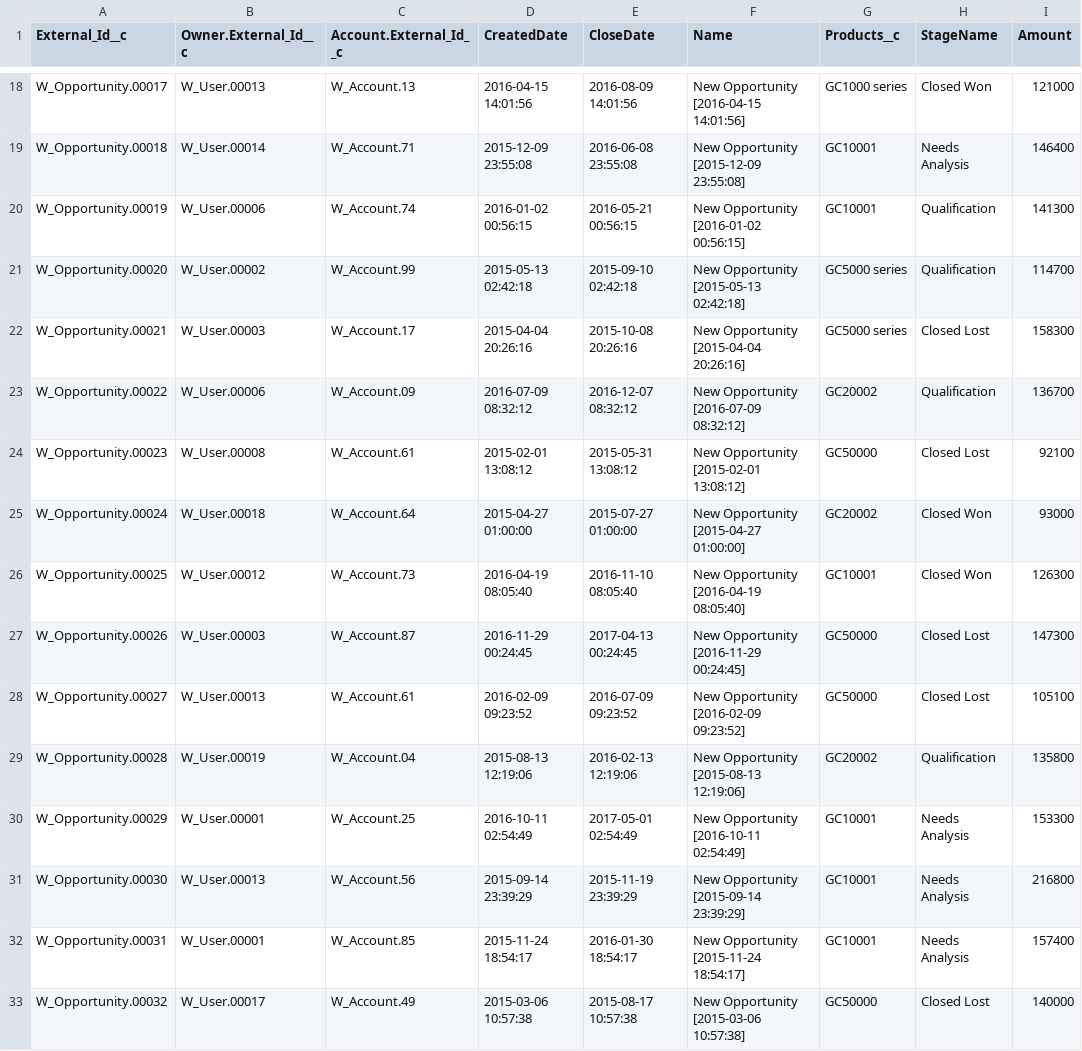
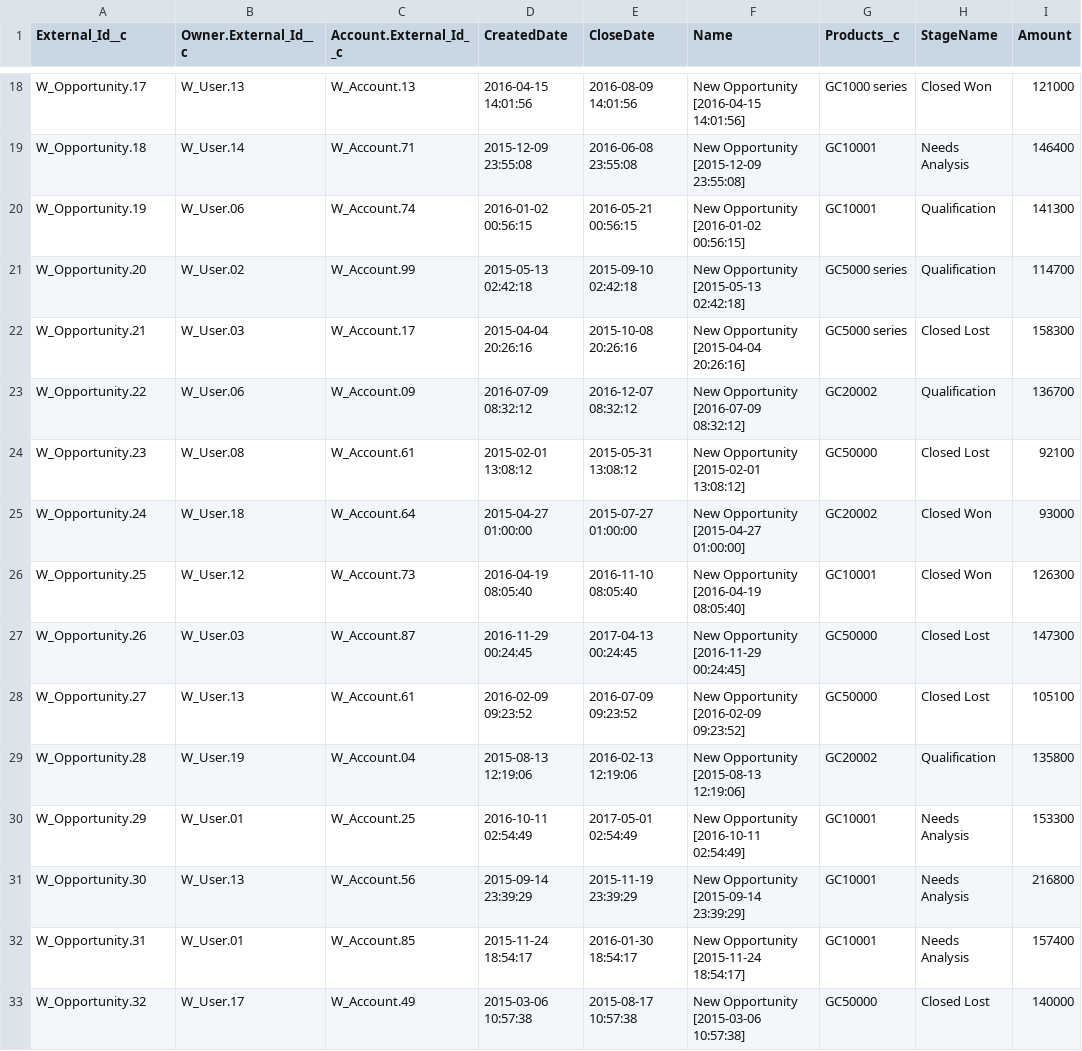
Before and after one commit to rodrigom-oktana-io/wave-tooling, a CSV file: Sales/Opportunities.csv, drawn as a sheet; only a part is shown, gaps mark what is left out; the diff covers the shown part only; the diff names each change by its address in the sheet, - before the commit and + after, or states it on an @@ line.

```diff
--- a/Sales/Opportunities.csv
+++ b/Sales/Opportunities.csv
-A18 (External_Id__c): W_Opportunity.00017
+A18 (External_Id__c): W_Opportunity.17
-B18 (Owner.External_Id__c): W_User.00013
+B18 (Owner.External_Id__c): W_User.13
-A19 (External_Id__c): W_Opportunity.00018
+A19 (External_Id__c): W_Opportunity.18
-B19 (Owner.External_Id__c): W_User.00014
+B19 (Owner.External_Id__c): W_User.14
-A20 (External_Id__c): W_Opportunity.00019
+A20 (External_Id__c): W_Opportunity.19
-B20 (Owner.External_Id__c): W_User.00006
+B20 (Owner.External_Id__c): W_User.06
-A21 (External_Id__c): W_Opportunity.00020
+A21 (External_Id__c): W_Opportunity.20
-B21 (Owner.External_Id__c): W_User.00002
+B21 (Owner.External_Id__c): W_User.02
-A22 (External_Id__c): W_Opportunity.00021
+A22 (External_Id__c): W_Opportunity.21
-B22 (Owner.External_Id__c): W_User.00003
+B22 (Owner.External_Id__c): W_User.03
-A23 (External_Id__c): W_Opportunity.00022
+A23 (External_Id__c): W_Opportunity.22
-B23 (Owner.External_Id__c): W_User.00006
+B23 (Owner.External_Id__c): W_User.06
-A24 (External_Id__c): W_Opportunity.00023
+A24 (External_Id__c): W_Opportunity.23
-B24 (Owner.External_Id__c): W_User.00008
+B24 (Owner.External_Id__c): W_User.08
-A25 (External_Id__c): W_Opportunity.00024
+A25 (External_Id__c): W_Opportunity.24
-B25 (Owner.External_Id__c): W_User.00018
+B25 (Owner.External_Id__c): W_User.18
-A26 (External_Id__c): W_Opportunity.00025
+A26 (External_Id__c): W_Opportunity.25
-B26 (Owner.External_Id__c): W_User.00012
+B26 (Owner.External_Id__c): W_User.12
-A27 (External_Id__c): W_Opportunity.00026
+A27 (External_Id__c): W_Opportunity.26
-B27 (Owner.External_Id__c): W_User.00003
+B27 (Owner.External_Id__c): W_User.03
-A28 (External_Id__c): W_Opportunity.00027
+A28 (External_Id__c): W_Opportunity.27
-B28 (Owner.External_Id__c): W_User.00013
+B28 (Owner.External_Id__c): W_User.13
-A29 (External_Id__c): W_Opportunity.00028
+A29 (External_Id__c): W_Opportunity.28
-B29 (Owner.External_Id__c): W_User.00019
+B29 (Owner.External_Id__c): W_User.19
-A30 (External_Id__c): W_Opportunity.00029
+A30 (External_Id__c): W_Opportunity.29
-B30 (Owner.External_Id__c): W_User.00001
+B30 (Owner.External_Id__c): W_User.01
-A31 (External_Id__c): W_Opportunity.00030
+A31 (External_Id__c): W_Opportunity.30
-B31 (Owner.External_Id__c): W_User.00013
+B31 (Owner.External_Id__c): W_User.13
-A32 (External_Id__c): W_Opportunity.00031
+A32 (External_Id__c): W_Opportunity.31
-B32 (Owner.External_Id__c): W_User.00001
+B32 (Owner.External_Id__c): W_User.01
-A33 (External_Id__c): W_Opportunity.00032
+A33 (External_Id__c): W_Opportunity.32
-B33 (Owner.External_Id__c): W_User.00017
+B33 (Owner.External_Id__c): W_User.17
```
Also changed, not shown: 168 edited cells elsewhere in this file.
